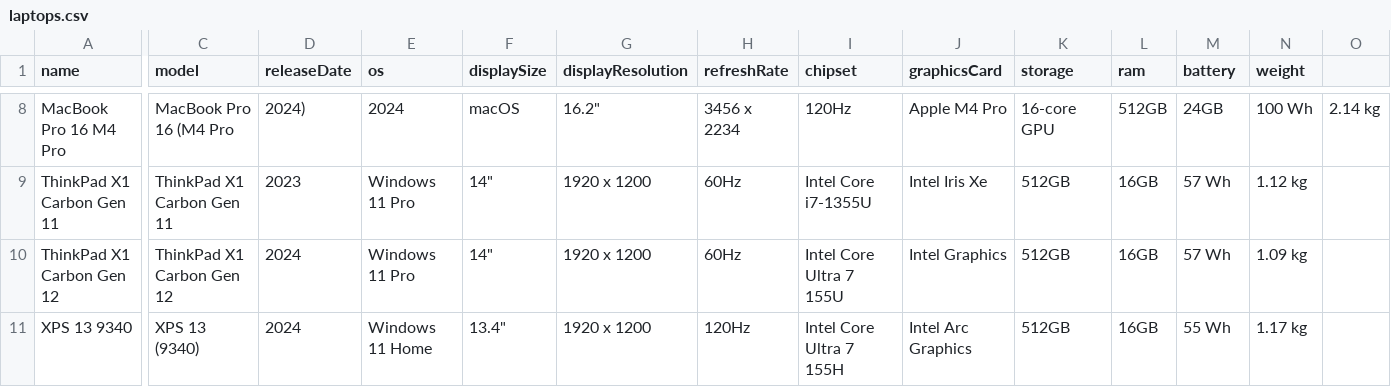
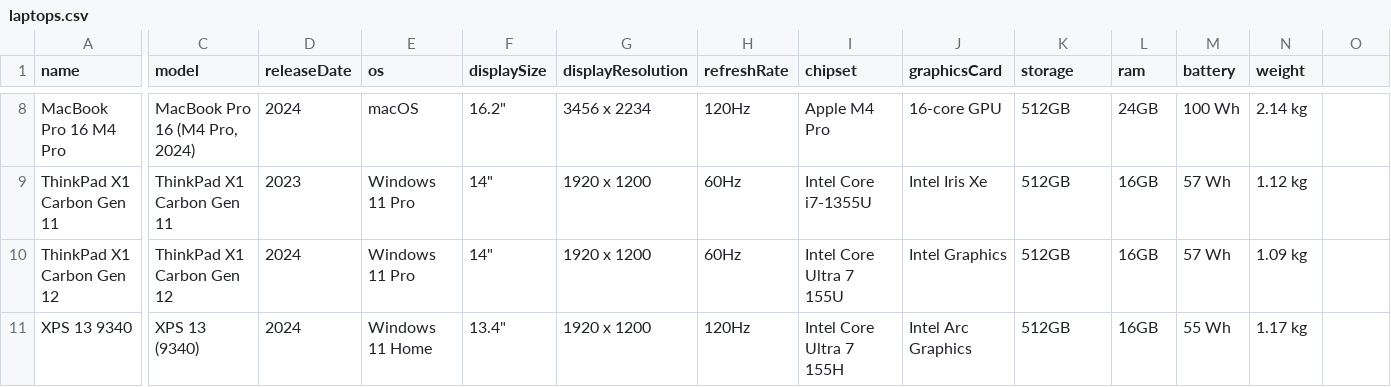
Before and after one commit to Daboggieman/gsmhub, a CSV file: backend/data/catalog/laptops.csv, drawn as a sheet; only a part is shown, gaps mark what is left out; the diff covers the shown part only; the diff names each change by its address in the sheet, - before the commit and + after, or states it on an @@ line.

Commit message:
refactor: update laptops catalog with new models and specifications

```diff
--- a/backend/data/catalog/laptops.csv
+++ b/backend/data/catalog/laptops.csv
-C8 (model): MacBook Pro 16 (M4 Pro
+C8 (model): MacBook Pro 16 (M4 Pro, 2024)
-D8 (releaseDate): 2024)
+D8 (releaseDate): 2024
-E8 (os): 2024
+E8 (os): macOS
-F8 (displaySize): macOS
+F8 (displaySize): 16.2"
-G8 (displayResolution): 16.2"
+G8 (displayResolution): 3456 x 2234
-H8 (refreshRate): 3456 x 2234
+H8 (refreshRate): 120Hz
-I8 (chipset): 120Hz
+I8 (chipset): Apple M4 Pro
-J8 (graphicsCard): Apple M4 Pro
+J8 (graphicsCard): 16-core GPU
-K8 (storage): 16-core GPU
+K8 (storage): 512GB
-L8 (ram): 512GB
+L8 (ram): 24GB
-M8 (battery): 24GB
+M8 (battery): 100 Wh
-N8 (weight): 100 Wh
+N8 (weight): 2.14 kg
-O8: 2.14 kg
+O8: (empty)
```
Also changed, not shown: 91 edited cells elsewhere in this file.
